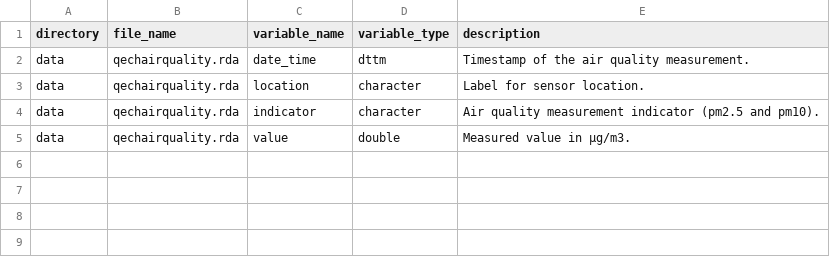
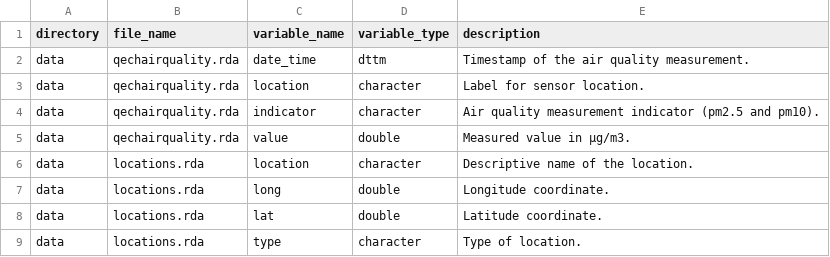
Before and after one commit to Global-Health-Engineering/qechairquality, a CSV file: data-raw/dictionary.csv, drawn as a sheet; the diff names each change by its address in the sheet, - before the commit and + after, or states it on an @@ line.

Commit message:
Update dictionary for locations.rda

```diff
--- a/data-raw/dictionary.csv
+++ b/data-raw/dictionary.csv
+row 6: data | locations.rda | location | character | Descriptive name of the location.
+row 7: data | locations.rda | long | double | Longitude coordinate.
+row 8: data | locations.rda | lat | double | Latitude coordinate.
+row 9: data | locations.rda | type | character | Type of location.
```
Also changed, not shown: 3 other files.
